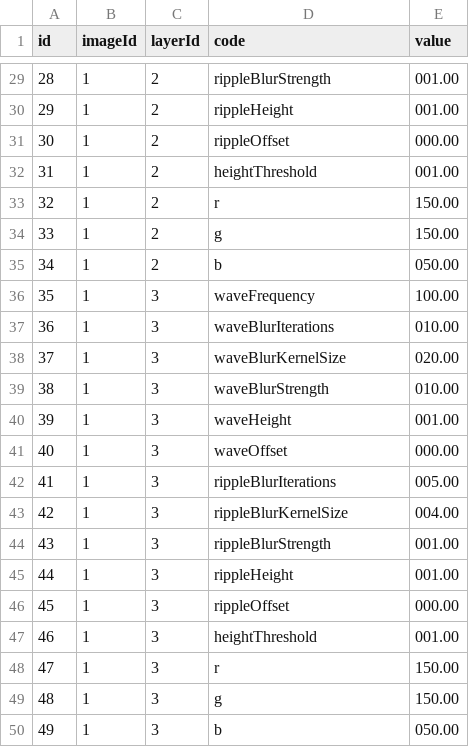
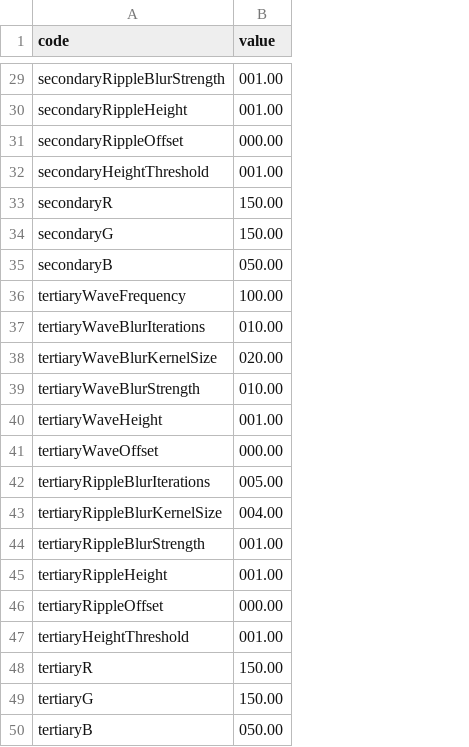
Before and after one commit to ostannus/ostannus-site, a CSV file: var/www/data/camo/camo.csv, drawn as a sheet; only a part is shown, gaps mark what is left out; removed rows and columns are numbered as before the commit, all else as after; the diff covers the shown part only; the diff names each change by its address in the sheet, - before the commit and + after, or states it on an @@ line.

```diff
--- a/var/www/data/camo/camo.csv
+++ b/var/www/data/camo/camo.csv
-column A (id), rows 29-50: 28 | 29 | 30 | 31 | 32 | 33 | 34 | 35 | 36 | 37 | 38 | 39 | 40 | 41 | 42 | 43 | 44 | 45 | 46 | 47 | 48 | 49
-column B (imageId), rows 29-50: all 1
-column C (layerId), rows 29-50: 2 | 2 | 2 | 2 | 2 | 2 | 2 | 3 | 3 | 3 | 3 | 3 | 3 | 3 | 3 | 3 | 3 | 3 | 3 | 3 | 3 | 3
-A29 (code): rippleBlurStrength
+A29 (code): secondaryRippleBlurStrength
-A30 (code): rippleHeight
+A30 (code): secondaryRippleHeight
-A31 (code): rippleOffset
+A31 (code): secondaryRippleOffset
-A32 (code): heightThreshold
+A32 (code): secondaryHeightThreshold
-A33 (code): r
+A33 (code): secondaryR
-A34 (code): g
+A34 (code): secondaryG
-A35 (code): b
+A35 (code): secondaryB
-A36 (code): waveFrequency
+A36 (code): tertiaryWaveFrequency
-A37 (code): waveBlurIterations
+A37 (code): tertiaryWaveBlurIterations
-A38 (code): waveBlurKernelSize
+A38 (code): tertiaryWaveBlurKernelSize
-A39 (code): waveBlurStrength
+A39 (code): tertiaryWaveBlurStrength
-A40 (code): waveHeight
+A40 (code): tertiaryWaveHeight
-A41 (code): waveOffset
+A41 (code): tertiaryWaveOffset
-A42 (code): rippleBlurIterations
+A42 (code): tertiaryRippleBlurIterations
-A43 (code): rippleBlurKernelSize
+A43 (code): tertiaryRippleBlurKernelSize
-A44 (code): rippleBlurStrength
+A44 (code): tertiaryRippleBlurStrength
-A45 (code): rippleHeight
+A45 (code): tertiaryRippleHeight
-A46 (code): rippleOffset
+A46 (code): tertiaryRippleOffset
-A47 (code): heightThreshold
+A47 (code): tertiaryHeightThreshold
-A48 (code): r
+A48 (code): tertiaryR
-A49 (code): g
+A49 (code): tertiaryG
-A50 (code): b
+A50 (code): tertiaryB
```
Also changed, not shown: 26 edited cells elsewhere in this file, 3 other files.
